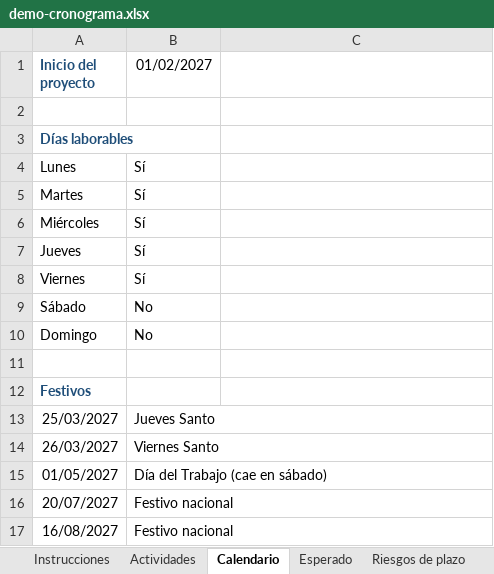
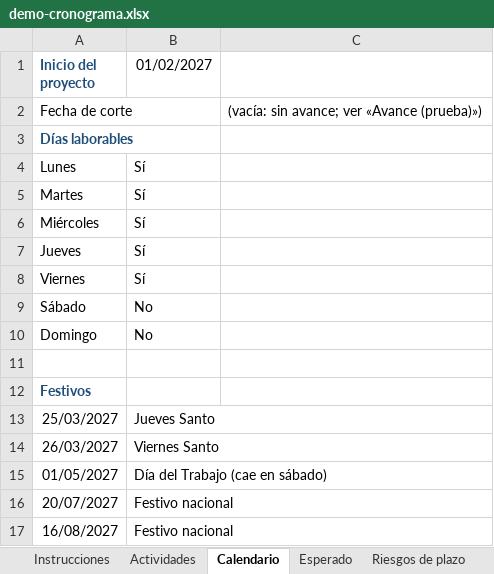
Before and after one commit to danalejo9/riesgo-Montecarlo-excel, an Excel workbook: ejemplos/demo-cronograma.xlsx, sheet Calendario, drawn as a sheet; values as stored, in another font and other column widths than the file's, no borders; the diff names each change by its address in the sheet, - before the commit and + after, or states it on an @@ line.

```diff
--- a/ejemplos/demo-cronograma.xlsx (sheet Calendario)
+++ b/ejemplos/demo-cronograma.xlsx (sheet Calendario)
-row 2: (empty)
+row 2: Fecha de corte |  | (vacía: sin avance; ver «Avance (prueba)»)
```
Also changed, not shown: sheet Actividades, sheet Esperado, sheet Instrucciones, other sheet tabs, 22 other files.
